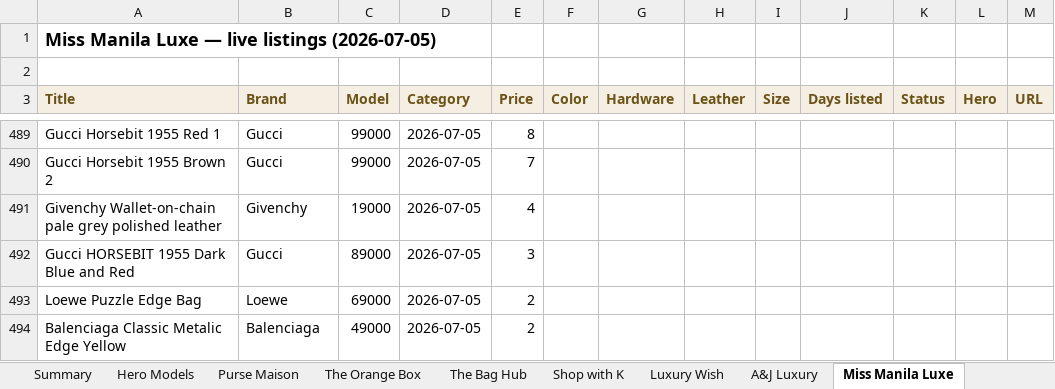
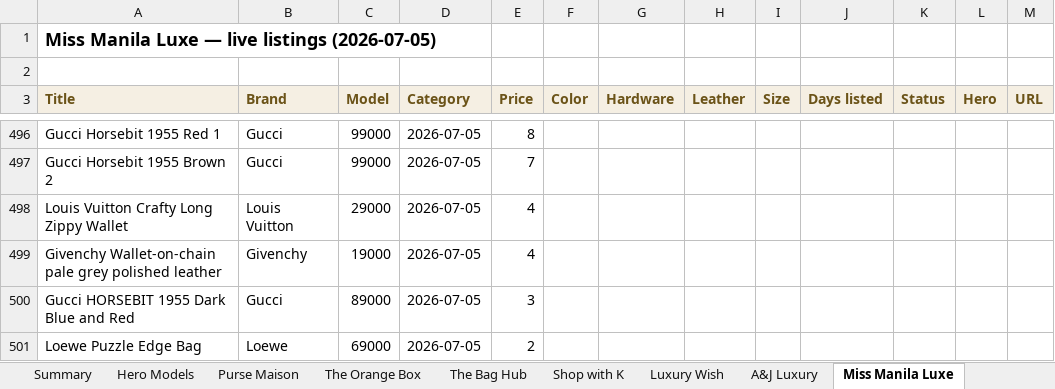
Before and after one commit to rbbincal-cpu/bag-intel, an Excel workbook: exports/bag-intel-2026-07-05.xlsx, sheet Miss Manila Luxe, drawn as a sheet; only a part is shown, gaps mark what is left out; the shorter side is filled out with more unchanged rows; values as stored, in another font and other column widths than the file's, no borders; the diff covers the shown part only; the diff names each change by its address in the sheet, - before the commit and + after, or states it on an @@ line.

```diff
--- a/exports/bag-intel-2026-07-05.xlsx (sheet Miss Manila Luxe)
+++ b/exports/bag-intel-2026-07-05.xlsx (sheet Miss Manila Luxe)
+row 498: Louis Vuitton Crafty Long Zippy Wallet | Louis Vuitton | 29000 | 2026-07-05 | 4
```
Also changed, not shown: 10 added rows and 4 removed rows elsewhere in this sheet, sheet Purse Maison, sheet A&J Luxury, sheet Summary, sheet Canone Bags Prime, 2 other files.
